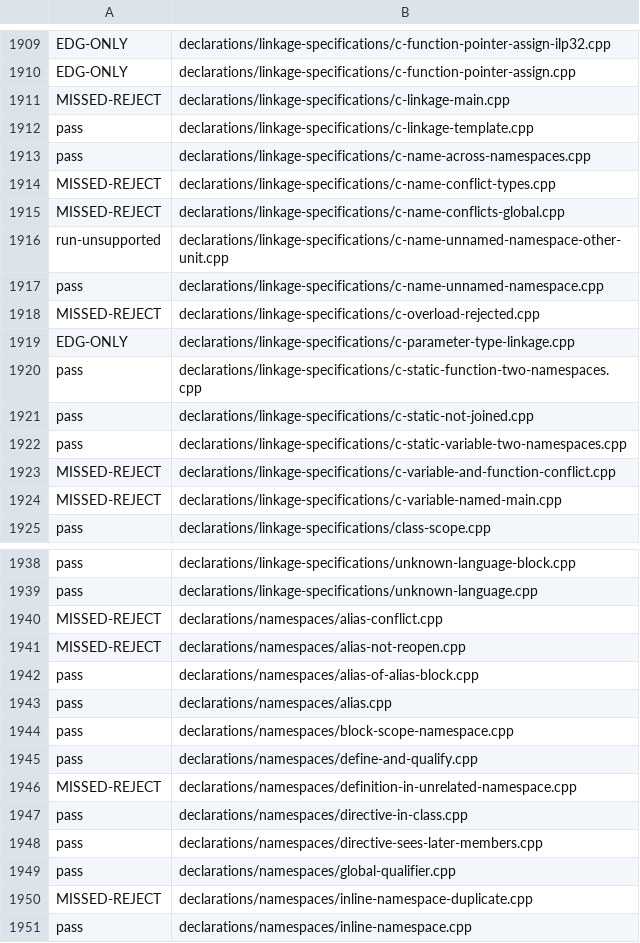
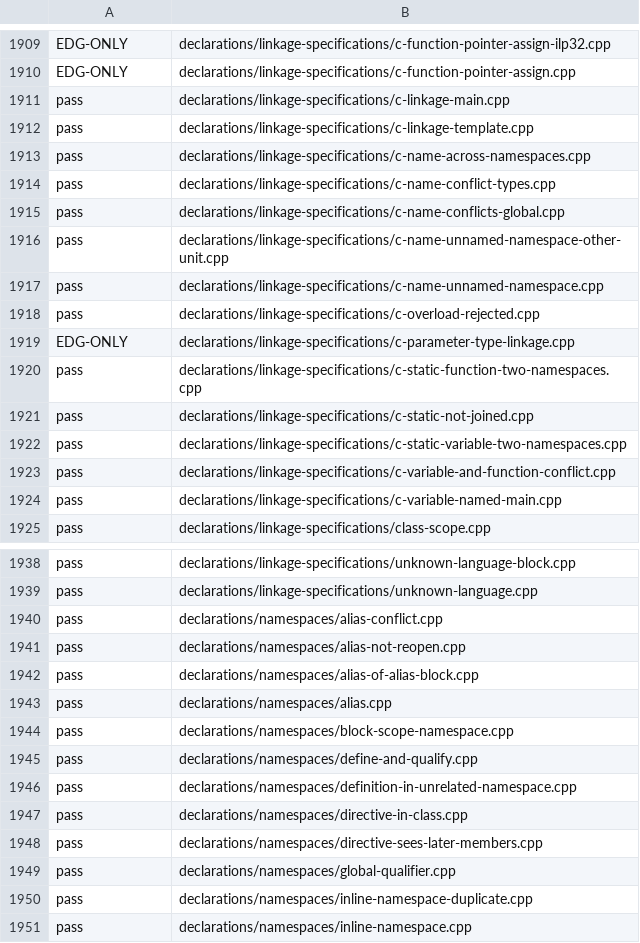
Before and after one commit to sempuki/tidal, a TSV file: reports/clean-room/rust-frontend/conformance.tsv, drawn as a sheet; only a part is shown, gaps mark what is left out; the diff covers the shown part only.

Commit message:
Front end, round 17: phase 7 repairs, interpreter unwinding, C names, missed rejects
Phase 7, item FE, round 17 (decision 0054). Clean-room reader. Inputs:
the specification, the tests, and the earlier front-end reports. Only
frontend/src changed.

The tests that the phase 7 repairs added now pass: DEFARG-5, DEFARG-10,
DEFARG-11, and DEFARG-12; ALN-2 and ALN-3 for classes; the NS-15
qualified definitions; CMP-14 chains through operator functions, folds,
and warnings in substitutions; TRY-5 handler parameters; NAM-13,
NAM-16, and NAM-27; the ODR-3 uses in lambdas, local classes, and
template arguments; the TR-3 forms of main; and the C main-linkage
tests. C names are kept by spelling and checked under LSP-2, LSP-4,
and LSP-7, and the interpreter links them by spelling.

The interpreter stops a member call on an object whose bases are being
initialized (CTOR-12) and on an object in the handler of its
constructor's function try block (TRY-11). It unwinds aggregate
initializations and lambda captures (UNW-2), ends a built result when a
local destructor throws (UNW-1), uses the aligned delete for a new of an
extended-alignment type (UNW-3), moves from a local rvalue reference in
a throw (THR-1), and matches handlers under TRY-2. Every false reject
and wrong result of the baseline passes except char-named-escape.cpp.

New checks cover INL-2, LNK-10, STO-12, ODR-1, NS-12, NS-14, AUTO-8,
AUTO-21, AUTO-22, TYN-2, TYN-7, TYN-9, TR-12, UNI-2, DCL-18, EXS-3,
EXS-7, CTOR-14, VIRT-8, CVF-9, VOL-11, NEW-17, BF-4, LIST-2 and LIST-14
in aggregates, PRIM-29 in template definitions, RFOR-2 and RFOR-7,
THR-3, DEP-12, REF-11, CNS-40, and TSP-30. FN-7, SW-7, SW-8, CMP-16,
and COMMA-5 warn. CE-17 no longer stops at a non-literal variable, and
CE-2 stops at a destructor that is not constexpr.

tools/frontend_check.py: 6040/6296 pass, 6105/6296 pass their check,
0 worse, 125 better, 10 new (0 not passing). Against a build of the
round-16 front end, every test that changed status went to pass. Every
program under tests/programs gives result 0. Findings G128 to G133
cover FN-7, CTOR-12, UNW-1, CE-17, LSP-7, and NS-15.

similarity.py --fail-on-flag reports 0 flagged on report-17.md.

```diff
--- a/reports/clean-room/rust-frontend/conformance.tsv
+++ b/reports/clean-room/rust-frontend/conformance.tsv
@@ -1910,10 +1910,10 @@ EDG-ONLY	declarations/linkage-specifications/c-function-pointer-assign-ilp32.cpp
 EDG-ONLY	declarations/linkage-specifications/c-function-pointer-assign.cpp
-MISSED-REJECT	declarations/linkage-specifications/c-linkage-main.cpp
+pass	declarations/linkage-specifications/c-linkage-main.cpp
 pass	declarations/linkage-specifications/c-linkage-template.cpp
 pass	declarations/linkage-specifications/c-name-across-namespaces.cpp
-MISSED-REJECT	declarations/linkage-specifications/c-name-conflict-types.cpp
-MISSED-REJECT	declarations/linkage-specifications/c-name-conflicts-global.cpp
-run-unsupported	declarations/linkage-specifications/c-name-unnamed-namespace-other-unit.cpp
+pass	declarations/linkage-specifications/c-name-conflict-types.cpp
+pass	declarations/linkage-specifications/c-name-conflicts-global.cpp
+pass	declarations/linkage-specifications/c-name-unnamed-namespace-other-unit.cpp
 pass	declarations/linkage-specifications/c-name-unnamed-namespace.cpp
-MISSED-REJECT	declarations/linkage-specifications/c-overload-rejected.cpp
+pass	declarations/linkage-specifications/c-overload-rejected.cpp
 EDG-ONLY	declarations/linkage-specifications/c-parameter-type-linkage.cpp
@@ -1922,4 +1922,4 @@ pass	declarations/linkage-specifications/c-static-not-joined.cpp
 pass	declarations/linkage-specifications/c-static-variable-two-namespaces.cpp
-MISSED-REJECT	declarations/linkage-specifications/c-variable-and-function-conflict.cpp
-MISSED-REJECT	declarations/linkage-specifications/c-variable-named-main.cpp
+pass	declarations/linkage-specifications/c-variable-and-function-conflict.cpp
+pass	declarations/linkage-specifications/c-variable-named-main.cpp
 pass	declarations/linkage-specifications/class-scope.cpp
@@ -1939,4 +1939,4 @@ pass	declarations/linkage-specifications/unknown-language-block.cpp
 pass	declarations/linkage-specifications/unknown-language.cpp
-MISSED-REJECT	declarations/namespaces/alias-conflict.cpp
-MISSED-REJECT	declarations/namespaces/alias-not-reopen.cpp
+pass	declarations/namespaces/alias-conflict.cpp
+pass	declarations/namespaces/alias-not-reopen.cpp
 pass	declarations/namespaces/alias-of-alias-block.cpp
@@ -1945,3 +1945,3 @@ pass	declarations/namespaces/block-scope-namespace.cpp
 pass	declarations/namespaces/define-and-qualify.cpp
-MISSED-REJECT	declarations/namespaces/definition-in-unrelated-namespace.cpp
+pass	declarations/namespaces/definition-in-unrelated-namespace.cpp
 pass	declarations/namespaces/directive-in-class.cpp
@@ -1949,3 +1949,3 @@ pass	declarations/namespaces/directive-sees-later-members.cpp
 pass	declarations/namespaces/global-qualifier.cpp
-MISSED-REJECT	declarations/namespaces/inline-namespace-duplicate.cpp
+pass	declarations/namespaces/inline-namespace-duplicate.cpp
 pass	declarations/namespaces/inline-namespace.cpp
```
Also changed, not shown: 10 added rows and 116 edited cells elsewhere in this file, 17 other files.
